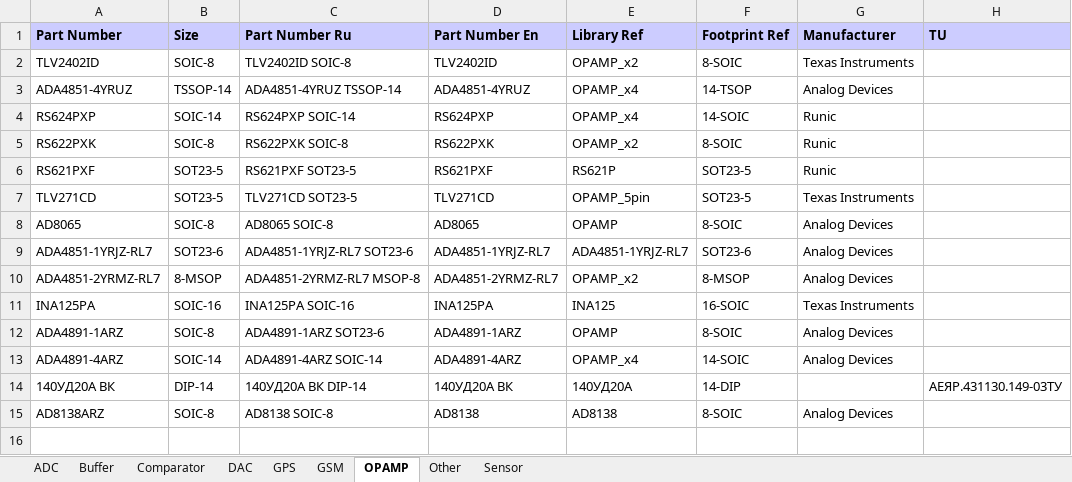
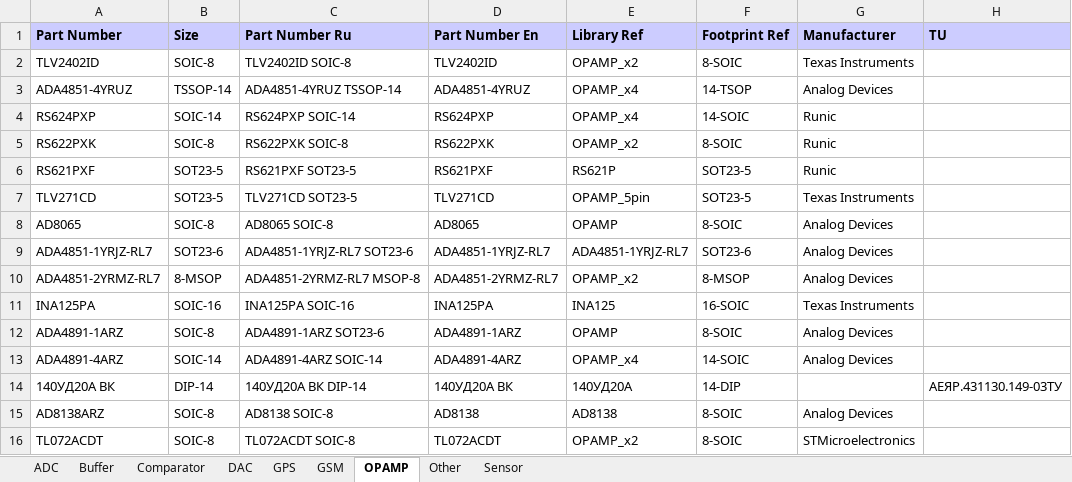
Before and after one commit to garou-g/elem_altium_db2, an Excel workbook: library/analog.xlsx, sheet OPAMP, drawn as a sheet; values as stored, in another font and other column widths than the file's, no borders; the diff names each change by its address in the sheet, - before the commit and + after, or states it on an @@ line.

Commit message:
fixed some errors, added opamp

```diff
--- a/library/analog.xlsx (sheet OPAMP)
+++ b/library/analog.xlsx (sheet OPAMP)
+row 16: TL072ACDT | SOIC-8 | TL072ACDT SOIC-8 | TL072ACDT | OPAMP_x2 | 8-SOIC | STMicroelectronics
```
Also changed, not shown: 4 other files.
